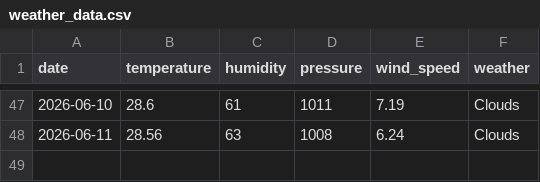
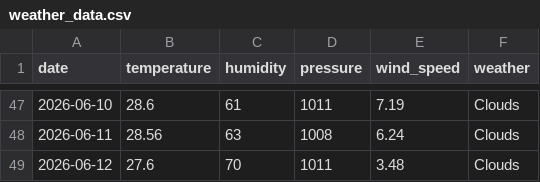
Before and after one commit to pranavkaple9/Bangalore_dataset, a CSV file: weather_data.csv, drawn as a sheet; only a part is shown, gaps mark what is left out.

```diff
--- a/weather_data.csv
+++ b/weather_data.csv
@@ -48 +48,2 @@ date,temperature,humidity,pressure,wind_speed,weather
 2026-06-11,28.56,63,1008,6.24,Clouds
+2026-06-12,27.6,70,1011,3.48,Clouds
```
